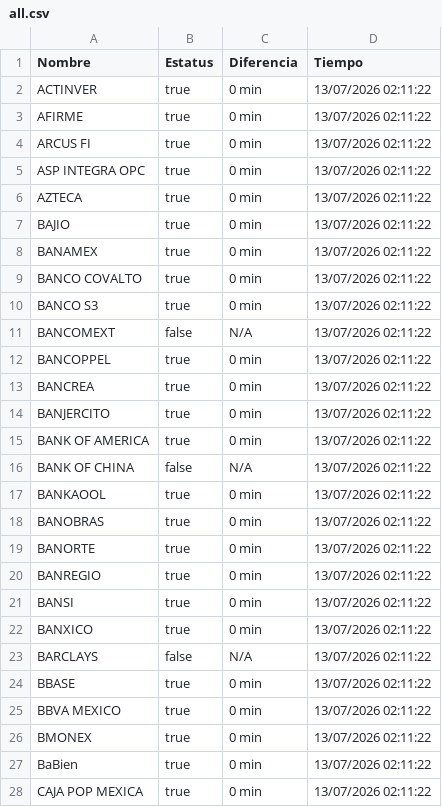
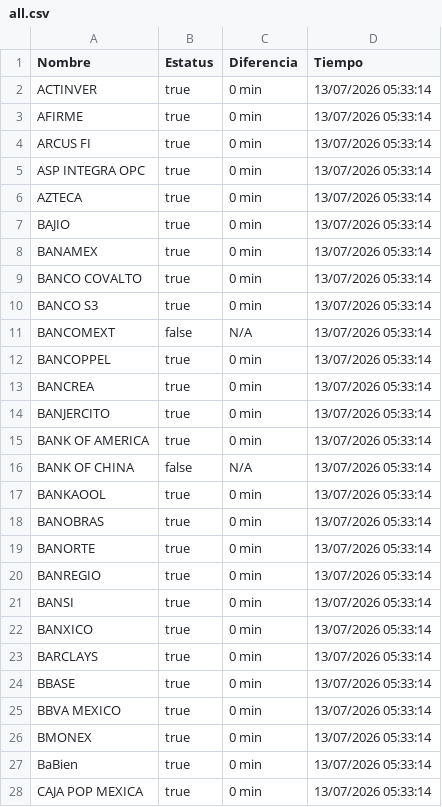
Before and after one commit to mali1412/monspei-scrapper, a CSV file: salidas/all.csv, drawn as a sheet; only a part is shown; the diff covers the shown part only.

```diff
--- a/salidas/all.csv
+++ b/salidas/all.csv
@@ -1,28 +1,28 @@
 Nombre,Estatus,Diferencia,Tiempo
-"ACTINVER",true,0 min,13/07/2026 02:11:22
-"AFIRME",true,0 min,13/07/2026 02:11:22
-"ARCUS FI",true,0 min,13/07/2026 02:11:22
-"ASP INTEGRA OPC",true,0 min,13/07/2026 02:11:22
-"AZTECA",true,0 min,13/07/2026 02:11:22
-"BAJIO",true,0 min,13/07/2026 02:11:22
-"BANAMEX",true,0 min,13/07/2026 02:11:22
-"BANCO COVALTO",true,0 min,13/07/2026 02:11:22
-"BANCO S3",true,0 min,13/07/2026 02:11:22
-"BANCOMEXT",false,N/A,13/07/2026 02:11:22
-"BANCOPPEL",true,0 min,13/07/2026 02:11:22
-"BANCREA",true,0 min,13/07/2026 02:11:22
-"BANJERCITO",true,0 min,13/07/2026 02:11:22
-"BANK OF AMERICA",true,0 min,13/07/2026 02:11:22
-"BANK OF CHINA",false,N/A,13/07/2026 02:11:22
-"BANKAOOL",true,0 min,13/07/2026 02:11:22
-"BANOBRAS",true,0 min,13/07/2026 02:11:22
-"BANORTE",true,0 min,13/07/2026 02:11:22
-"BANREGIO",true,0 min,13/07/2026 02:11:22
-"BANSI",true,0 min,13/07/2026 02:11:22
-"BANXICO",true,0 min,13/07/2026 02:11:22
-"BARCLAYS",false,N/A,13/07/2026 02:11:22
-"BBASE",true,0 min,13/07/2026 02:11:22
-"BBVA MEXICO",true,0 min,13/07/2026 02:11:22
-"BMONEX",true,0 min,13/07/2026 02:11:22
-"BaBien",true,0 min,13/07/2026 02:11:22
-"CAJA POP MEXICA",true,0 min,13/07/2026 02:11:22
+"ACTINVER",true,0 min,13/07/2026 05:33:14
+"AFIRME",true,0 min,13/07/2026 05:33:14
+"ARCUS FI",true,0 min,13/07/2026 05:33:14
+"ASP INTEGRA OPC",true,0 min,13/07/2026 05:33:14
+"AZTECA",true,0 min,13/07/2026 05:33:14
+"BAJIO",true,0 min,13/07/2026 05:33:14
+"BANAMEX",true,0 min,13/07/2026 05:33:14
+"BANCO COVALTO",true,0 min,13/07/2026 05:33:14
+"BANCO S3",true,0 min,13/07/2026 05:33:14
+"BANCOMEXT",false,N/A,13/07/2026 05:33:14
+"BANCOPPEL",true,0 min,13/07/2026 05:33:14
+"BANCREA",true,0 min,13/07/2026 05:33:14
+"BANJERCITO",true,0 min,13/07/2026 05:33:14
+"BANK OF AMERICA",true,0 min,13/07/2026 05:33:14
+"BANK OF CHINA",false,N/A,13/07/2026 05:33:14
+"BANKAOOL",true,0 min,13/07/2026 05:33:14
+"BANOBRAS",true,0 min,13/07/2026 05:33:14
+"BANORTE",true,0 min,13/07/2026 05:33:14
+"BANREGIO",true,0 min,13/07/2026 05:33:14
+"BANSI",true,0 min,13/07/2026 05:33:14
+"BANXICO",true,0 min,13/07/2026 05:33:14
+"BARCLAYS",true,0 min,13/07/2026 05:33:14
+"BBASE",true,0 min,13/07/2026 05:33:14
+"BBVA MEXICO",true,0 min,13/07/2026 05:33:14
+"BMONEX",true,0 min,13/07/2026 05:33:14
+"BaBien",true,0 min,13/07/2026 05:33:14
+"CAJA POP MEXICA",true,0 min,13/07/2026 05:33:14
```
Also changed, not shown: 73 edited cells elsewhere in this file, salidas/desconectados.csv, 2 other files.
